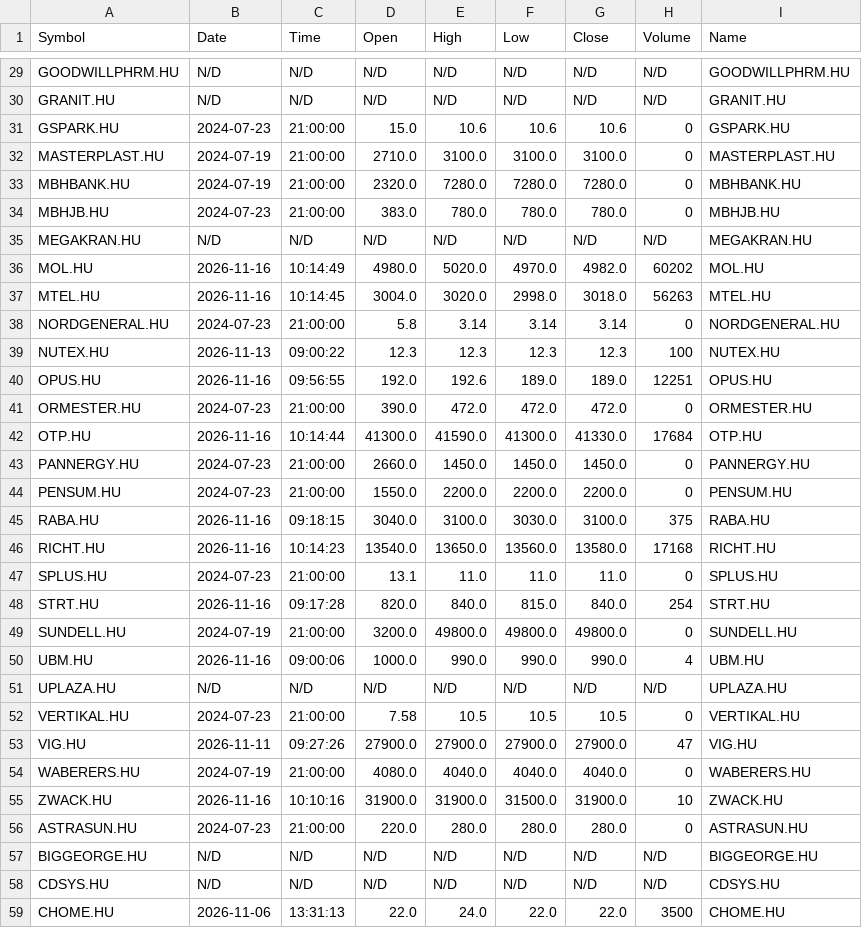
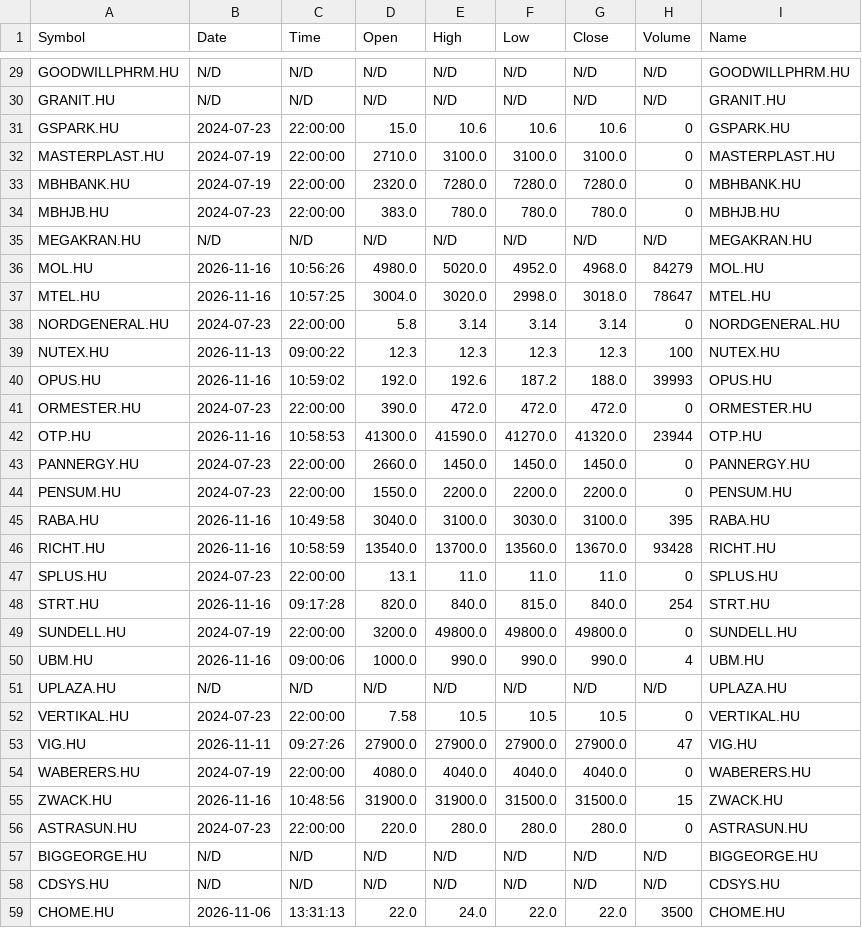
Before and after one commit to danielgyorfi/kicsi_bet, a CSV file: bet_data.csv, drawn as a sheet; only a part is shown, gaps mark what is left out; the diff covers the shown part only.

```diff
--- a/bet_data.csv
+++ b/bet_data.csv
@@ -30,28 +30,28 @@ GOODWILLPHRM.HU,N/D,N/D,N/D,N/D,N/D,N/D,N/D,GOODWILLPHRM.HU
 GRANIT.HU,N/D,N/D,N/D,N/D,N/D,N/D,N/D,GRANIT.HU
-GSPARK.HU,2024-07-23,21:00:00,15.0,10.6,10.6,10.6,0,GSPARK.HU
-MASTERPLAST.HU,2024-07-19,21:00:00,2710.0,3100.0,3100.0,3100.0,0,MASTERPLAST.HU
-MBHBANK.HU,2024-07-19,21:00:00,2320.0,7280.0,7280.0,7280.0,0,MBHBANK.HU
-MBHJB.HU,2024-07-23,21:00:00,383.0,780.0,780.0,780.0,0,MBHJB.HU
+GSPARK.HU,2024-07-23,22:00:00,15.0,10.6,10.6,10.6,0,GSPARK.HU
+MASTERPLAST.HU,2024-07-19,22:00:00,2710.0,3100.0,3100.0,3100.0,0,MASTERPLAST.HU
+MBHBANK.HU,2024-07-19,22:00:00,2320.0,7280.0,7280.0,7280.0,0,MBHBANK.HU
+MBHJB.HU,2024-07-23,22:00:00,383.0,780.0,780.0,780.0,0,MBHJB.HU
 MEGAKRAN.HU,N/D,N/D,N/D,N/D,N/D,N/D,N/D,MEGAKRAN.HU
-MOL.HU,2026-11-16,10:14:49,4980.0,5020.0,4970.0,4982.0,60202,MOL.HU
-MTEL.HU,2026-11-16,10:14:45,3004.0,3020.0,2998.0,3018.0,56263,MTEL.HU
-NORDGENERAL.HU,2024-07-23,21:00:00,5.8,3.14,3.14,3.14,0,NORDGENERAL.HU
+MOL.HU,2026-11-16,10:56:26,4980.0,5020.0,4952.0,4968.0,84279,MOL.HU
+MTEL.HU,2026-11-16,10:57:25,3004.0,3020.0,2998.0,3018.0,78647,MTEL.HU
+NORDGENERAL.HU,2024-07-23,22:00:00,5.8,3.14,3.14,3.14,0,NORDGENERAL.HU
 NUTEX.HU,2026-11-13,09:00:22,12.3,12.3,12.3,12.3,100,NUTEX.HU
-OPUS.HU,2026-11-16,09:56:55,192.0,192.6,189.0,189.0,12251,OPUS.HU
-ORMESTER.HU,2024-07-23,21:00:00,390.0,472.0,472.0,472.0,0,ORMESTER.HU
-OTP.HU,2026-11-16,10:14:44,41300.0,41590.0,41300.0,41330.0,17684,OTP.HU
-PANNERGY.HU,2024-07-23,21:00:00,2660.0,1450.0,1450.0,1450.0,0,PANNERGY.HU
-PENSUM.HU,2024-07-23,21:00:00,1550.0,2200.0,2200.0,2200.0,0,PENSUM.HU
-RABA.HU,2026-11-16,09:18:15,3040.0,3100.0,3030.0,3100.0,375,RABA.HU
-RICHT.HU,2026-11-16,10:14:23,13540.0,13650.0,13560.0,13580.0,17168,RICHT.HU
-SPLUS.HU,2024-07-23,21:00:00,13.1,11.0,11.0,11.0,0,SPLUS.HU
+OPUS.HU,2026-11-16,10:59:02,192.0,192.6,187.2,188.0,39993,OPUS.HU
+ORMESTER.HU,2024-07-23,22:00:00,390.0,472.0,472.0,472.0,0,ORMESTER.HU
+OTP.HU,2026-11-16,10:58:53,41300.0,41590.0,41270.0,41320.0,23944,OTP.HU
+PANNERGY.HU,2024-07-23,22:00:00,2660.0,1450.0,1450.0,1450.0,0,PANNERGY.HU
+PENSUM.HU,2024-07-23,22:00:00,1550.0,2200.0,2200.0,2200.0,0,PENSUM.HU
+RABA.HU,2026-11-16,10:49:58,3040.0,3100.0,3030.0,3100.0,395,RABA.HU
+RICHT.HU,2026-11-16,10:58:59,13540.0,13700.0,13560.0,13670.0,93428,RICHT.HU
+SPLUS.HU,2024-07-23,22:00:00,13.1,11.0,11.0,11.0,0,SPLUS.HU
 STRT.HU,2026-11-16,09:17:28,820.0,840.0,815.0,840.0,254,STRT.HU
-SUNDELL.HU,2024-07-19,21:00:00,3200.0,49800.0,49800.0,49800.0,0,SUNDELL.HU
+SUNDELL.HU,2024-07-19,22:00:00,3200.0,49800.0,49800.0,49800.0,0,SUNDELL.HU
 UBM.HU,2026-11-16,09:00:06,1000.0,990.0,990.0,990.0,4,UBM.HU
 UPLAZA.HU,N/D,N/D,N/D,N/D,N/D,N/D,N/D,UPLAZA.HU
-VERTIKAL.HU,2024-07-23,21:00:00,7.58,10.5,10.5,10.5,0,VERTIKAL.HU
+VERTIKAL.HU,2024-07-23,22:00:00,7.58,10.5,10.5,10.5,0,VERTIKAL.HU
 VIG.HU,2026-11-11,09:27:26,27900.0,27900.0,27900.0,27900.0,47,VIG.HU
-WABERERS.HU,2024-07-19,21:00:00,4080.0,4040.0,4040.0,4040.0,0,WABERERS.HU
-ZWACK.HU,2026-11-16,10:10:16,31900.0,31900.0,31500.0,31900.0,10,ZWACK.HU
-ASTRASUN.HU,2024-07-23,21:00:00,220.0,280.0,280.0,280.0,0,ASTRASUN.HU
+WABERERS.HU,2024-07-19,22:00:00,4080.0,4040.0,4040.0,4040.0,0,WABERERS.HU
+ZWACK.HU,2026-11-16,10:48:56,31900.0,31900.0,31500.0,31500.0,15,ZWACK.HU
+ASTRASUN.HU,2024-07-23,22:00:00,220.0,280.0,280.0,280.0,0,ASTRASUN.HU
 BIGGEORGE.HU,N/D,N/D,N/D,N/D,N/D,N/D,N/D,BIGGEORGE.HU
```
Also changed, not shown: 1 added row and 35 edited cells elsewhere in this file.
